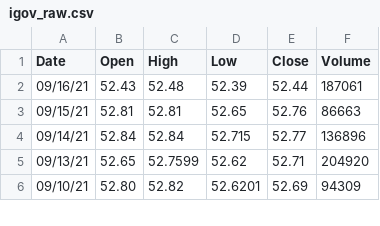
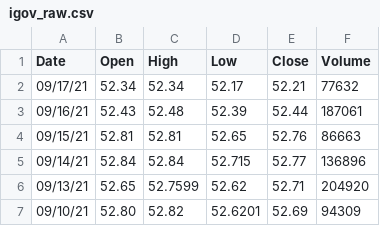
Before and after one commit to mihailthebuilder/crypto-research, a CSV file: igov_raw.csv, drawn as a sheet; only a part is shown; the diff names each change by its address in the sheet, - before the commit and + after, or states it on an @@ line.

```diff
--- a/igov_raw.csv
+++ b/igov_raw.csv
+row 2: 09/17/21 | 52.34 | 52.34 | 52.17 | 52.21 | 77632
```
Also changed, not shown: bnd_raw.csv, vt_raw.csv, 3 other files.
